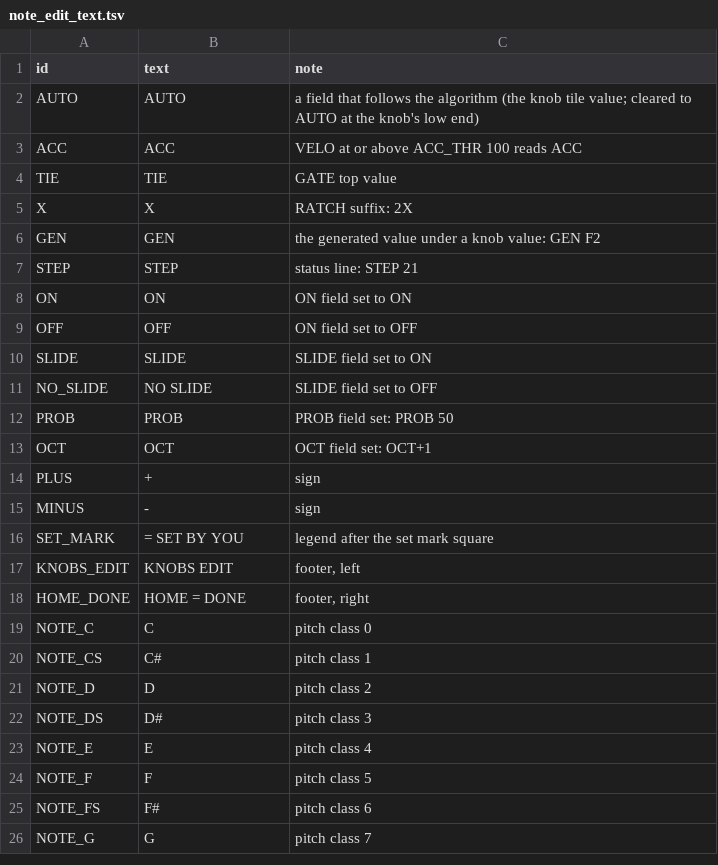
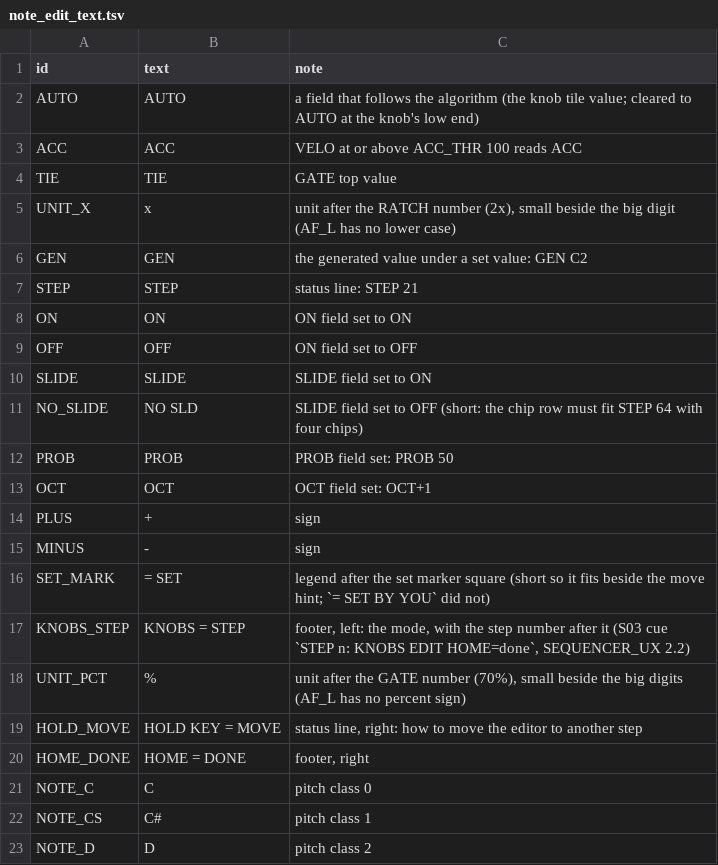
Before and after one commit to jkeaney/fm1-t1, a TSV file: docs/design/note_edit_text.tsv, drawn as a sheet; only a part is shown; the shorter side is filled out with more unchanged rows.

```diff
--- a/docs/design/note_edit_text.tsv
+++ b/docs/design/note_edit_text.tsv
@@ -4,4 +4,4 @@ ACC	ACC	VELO at or above ACC_THR 100 reads ACC
 TIE	TIE	GATE top value
-X	X	RATCH suffix: 2X
-GEN	GEN	the generated value under a knob value: GEN F2
+UNIT_X	x	unit after the RATCH number (2x), small beside the big digit (AF_L has no lower case)
+GEN	GEN	the generated value under a set value: GEN C2
 STEP	STEP	status line: STEP 21
@@ -10,3 +10,3 @@ OFF	OFF	ON field set to OFF
 SLIDE	SLIDE	SLIDE field set to ON
-NO_SLIDE	NO SLIDE	SLIDE field set to OFF
+NO_SLIDE	NO SLD	SLIDE field set to OFF (short: the chip row must fit STEP 64 with four chips)
 PROB	PROB	PROB field set: PROB 50
@@ -15,4 +15,6 @@ PLUS	+	sign
 MINUS	-	sign
-SET_MARK	= SET BY YOU	legend after the set mark square
-KNOBS_EDIT	KNOBS EDIT	footer, left
+SET_MARK	= SET	legend after the set marker square (short so it fits beside the move hint; `= SET BY YOU` did not)
+KNOBS_STEP	KNOBS = STEP	footer, left: the mode, with the step number after it (S03 cue `STEP n: KNOBS EDIT  HOME=done`, SEQUENCER_UX 2.2)
+UNIT_PCT	%	unit after the GATE number (70%), small beside the big digits (AF_L has no percent sign)
+HOLD_MOVE	HOLD KEY = MOVE	status line, right: how to move the editor to another step
 HOME_DONE	HOME = DONE	footer, right
```
Also changed, not shown: docs/design/page_states.tsv, 10 other files.
